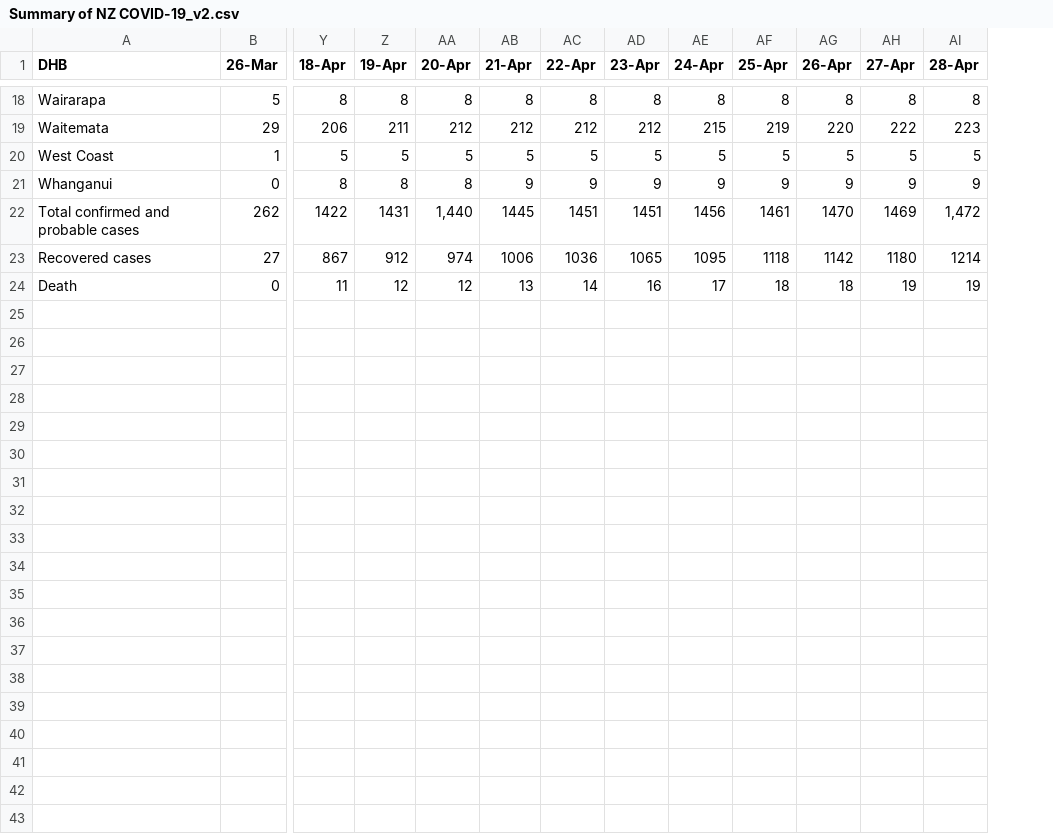
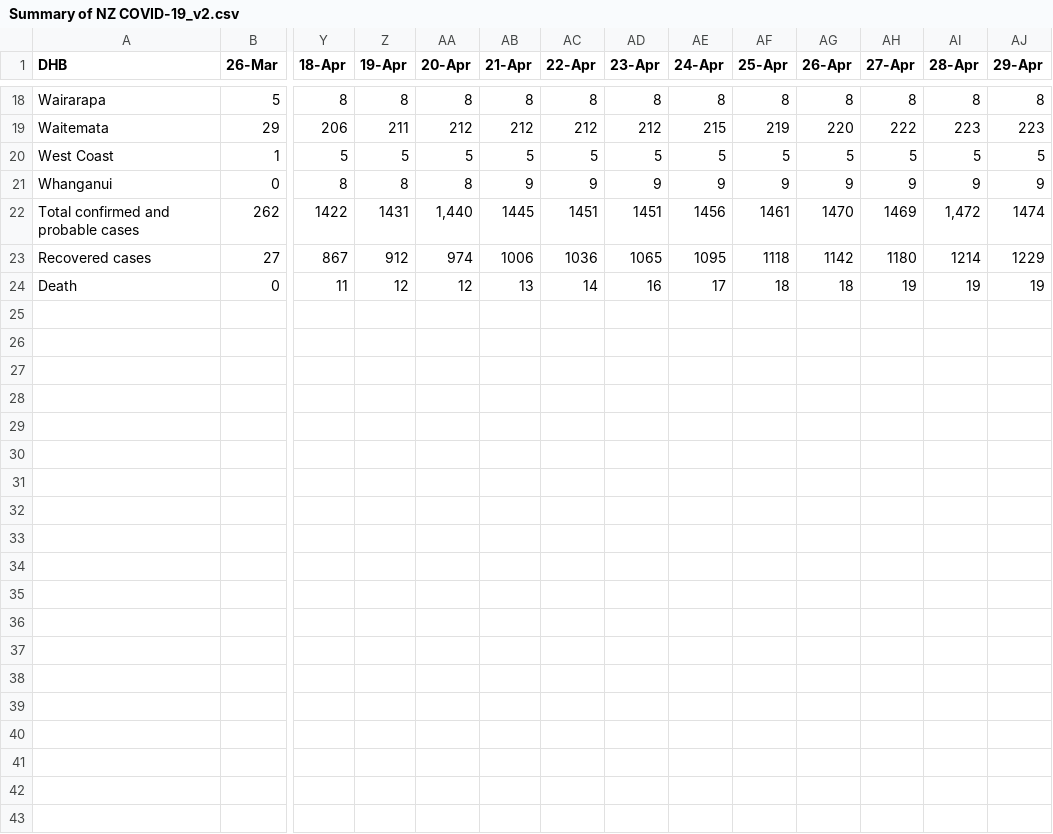
Before and after one commit to IceCube1001/Summary-of-NZ-COVID-19, a CSV file: Summary of NZ COVID-19_v2.csv, drawn as a sheet; only a part is shown, gaps mark what is left out; rows hold the shown columns only; the diff covers the shown part only; the diff names each change by its address in the sheet, - before the commit and + after, or states it on an @@ line.

Commit message:
Update Summary of NZ COVID-19_v2.csv

```diff
--- a/Summary of NZ COVID-19_v2.csv
+++ b/Summary of NZ COVID-19_v2.csv
+column AJ (29-Apr), rows 18-24: 8 | 223 | 5 | 9 | 1474 | 1229 | 19
+row 25: (empty)
+row 26: (empty)
+row 27: (empty)
+row 28: (empty)
+row 29: (empty)
+row 30: (empty)
+row 31: (empty)
+row 32: (empty)
+row 33: (empty)
+row 34: (empty)
+row 35: (empty)
+row 36: (empty)
+row 37: (empty)
+row 38: (empty)
+row 39: (empty)
+row 40: (empty)
+row 41: (empty)
+row 42: (empty)
+row 43: (empty)
```
Also changed, not shown: 19 added rows elsewhere in this file.
